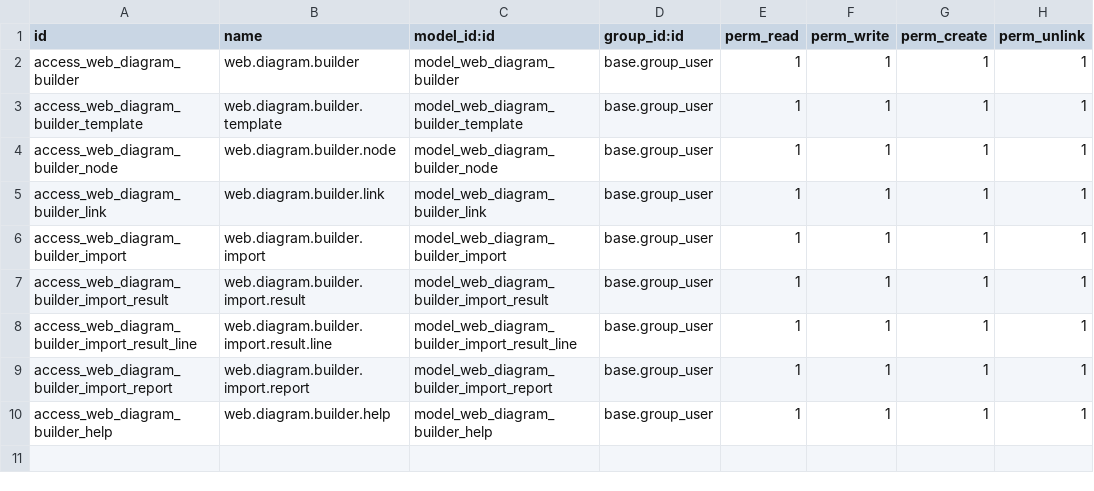
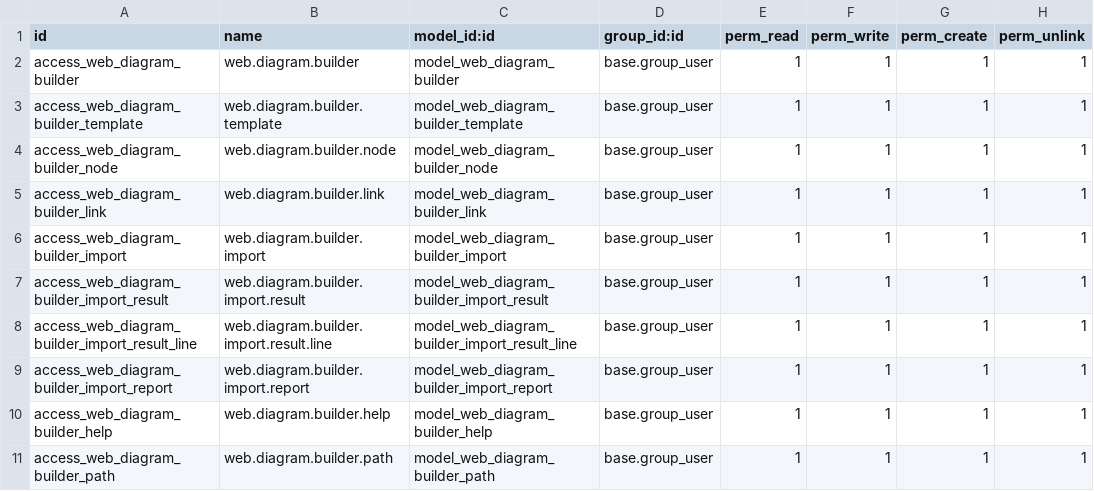
Before and after one commit to OCA/web, a CSV file: web_diagram_builder/security/ir.model.access.csv, drawn as a sheet; the diff names each change by its address in the sheet, - before the commit and + after, or states it on an @@ line.

```diff
--- a/web_diagram_builder/security/ir.model.access.csv
+++ b/web_diagram_builder/security/ir.model.access.csv
+row 11: access_web_diagram_builder_path | web.diagram.builder.path | model_web_diagram_builder_path | base.group_user | 1 | 1 | 1 | 1
```
Also changed, not shown: 7 other files.
